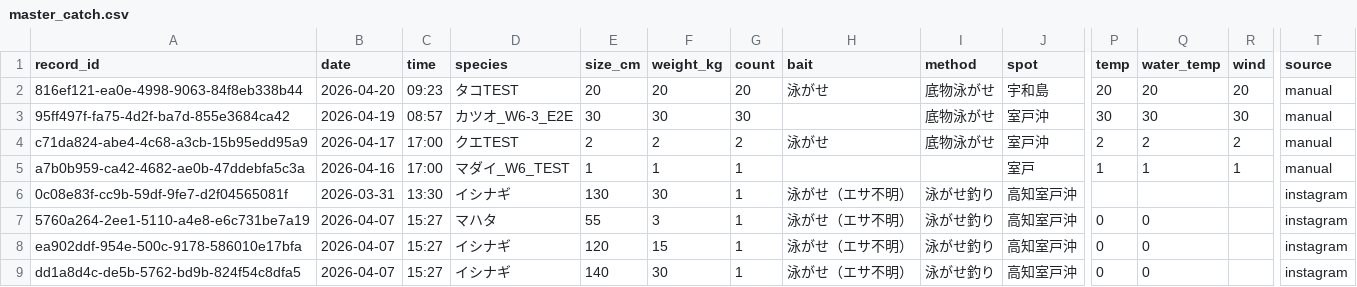
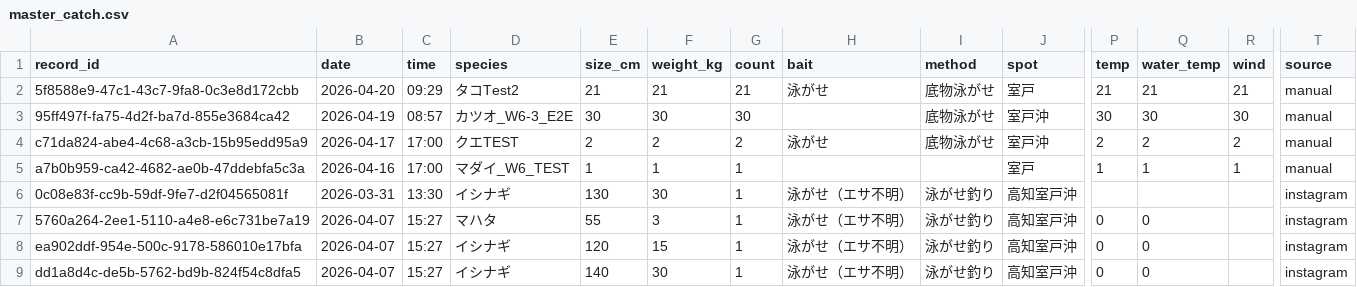
Before and after one commit to supergonti/fishing-system, a CSV file: data/master_catch.csv, drawn as a sheet; only a part is shown, gaps mark what is left out; removed rows and columns are numbered as before the commit, all else as after; rows hold the shown columns only; the diff names each change by its address in the sheet, - before the commit and + after, or states it on an @@ line.

Commit message:
釣果データ更新 2026-04-20 (862件)

```diff
--- a/data/master_catch.csv
+++ b/data/master_catch.csv
-row 2: 816ef121-ea0e-4998-9063-84f8eb338b44 | 2026-04-20 | 09:23 | タコTEST | 20 | 20 | 20 | 泳がせ | 底物泳がせ | 宇和島 | 20 | 20 | 20 | manual
+row 2: 5f8588e9-47c1-43c7-9fa8-0c3e8d172cbb | 2026-04-20 | 09:29 | タコTest2 | 21 | 21 | 21 | 泳がせ | 底物泳がせ | 室戸 | 21 | 21 | 21 | manual
```
